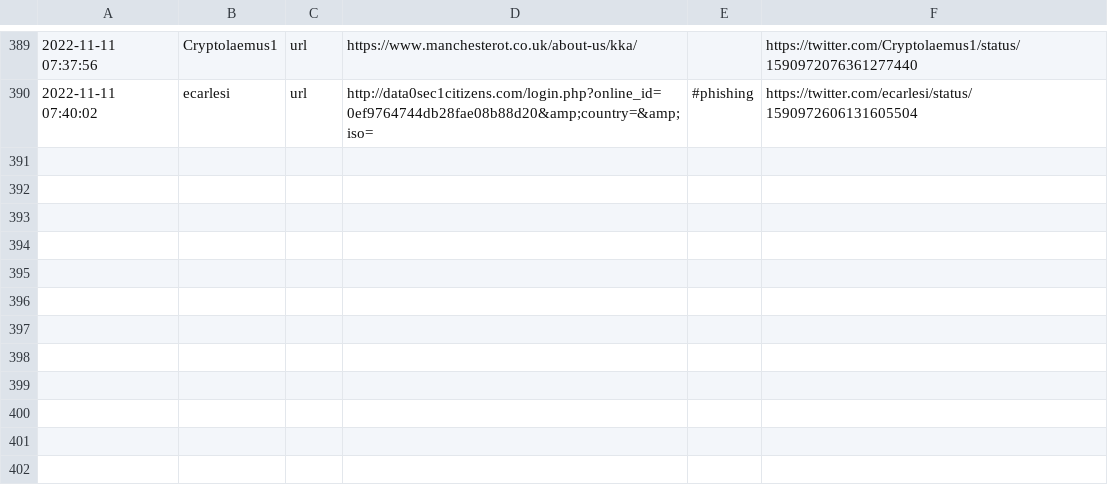
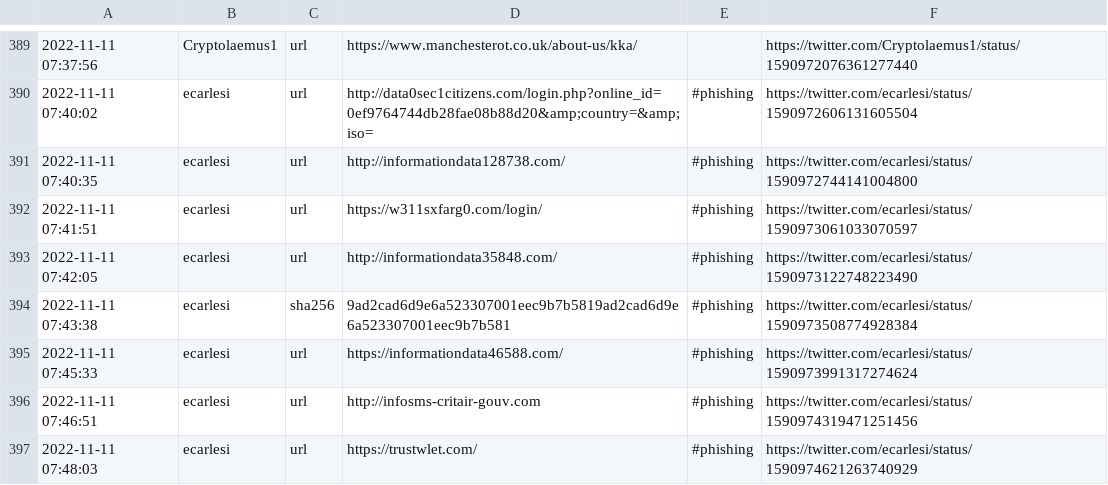
Before and after one commit to Croat79/TweetFeed, a CSV file: Nov_2022/20221111.csv, drawn as a sheet; only a part is shown, gaps mark what is left out; the diff names each change by its address in the sheet, - before the commit and + after, or states it on an @@ line.

```diff
--- a/Nov_2022/20221111.csv
+++ b/Nov_2022/20221111.csv
+row 391: 2022-11-11 07:40:35 | ecarlesi | url | http://informationdata128738.com/ | #phishing | https://twitter.com/ecarlesi/status/1590972744141004800
+row 392: 2022-11-11 07:41:51 | ecarlesi | url | https://w311sxfarg0.com/login/ | #phishing | https://twitter.com/ecarlesi/status/1590973061033070597
+row 393: 2022-11-11 07:42:05 | ecarlesi | url | http://informationdata35848.com/ | #phishing | https://twitter.com/ecarlesi/status/1590973122748223490
+row 394: 2022-11-11 07:43:38 | ecarlesi | sha256 | 9ad2cad6d9e6a523307001eec9b7b5819ad2cad6d9e6a523307001eec9b7b581 | #phishing | https://twitter.com/ecarlesi/status/1590973508774928384
+row 395: 2022-11-11 07:45:33 | ecarlesi | url | https://informationdata46588.com/ | #phishing | https://twitter.com/ecarlesi/status/1590973991317274624
+row 396: 2022-11-11 07:46:51 | ecarlesi | url | http://infosms-critair-gouv.com | #phishing | https://twitter.com/ecarlesi/status/1590974319471251456
+row 397: 2022-11-11 07:48:03 | ecarlesi | url | https://trustwlet.com/ | #phishing | https://twitter.com/ecarlesi/status/1590974621263740929
```
Also changed, not shown: today.csv, week.csv, 2 other files.
